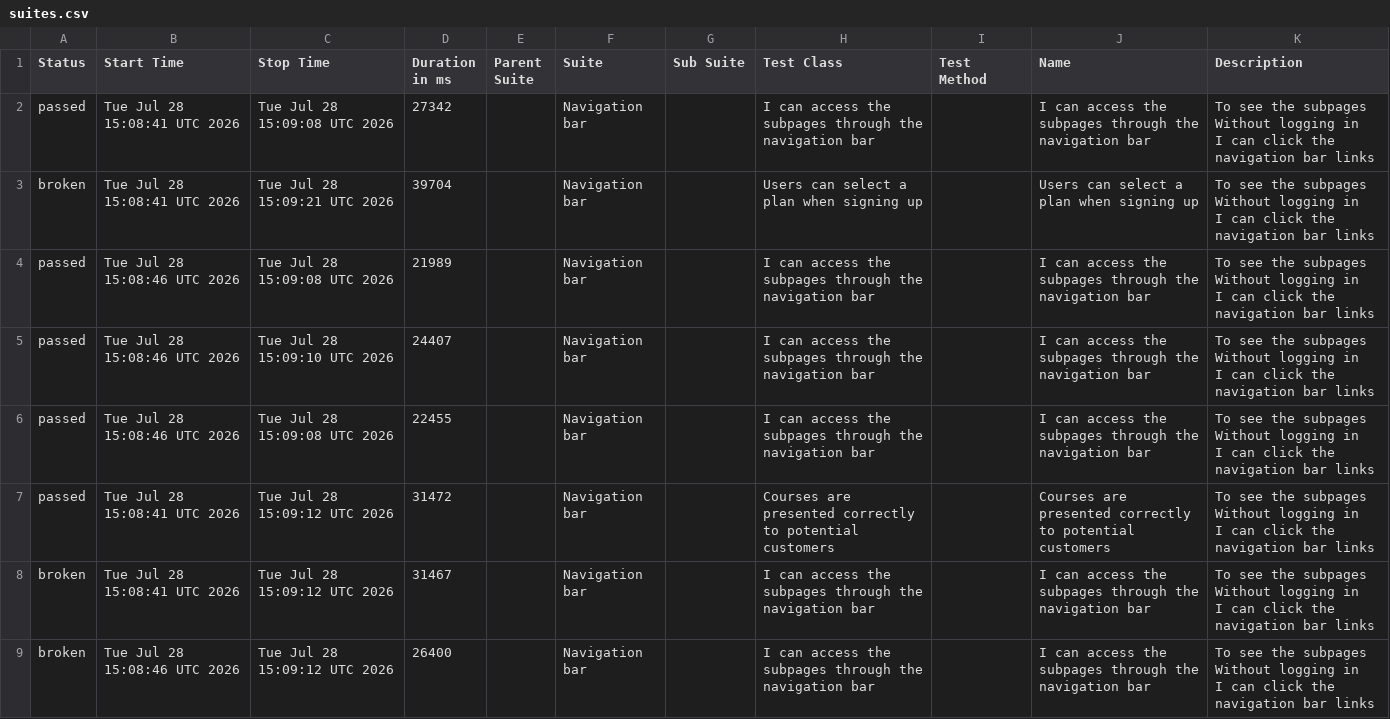
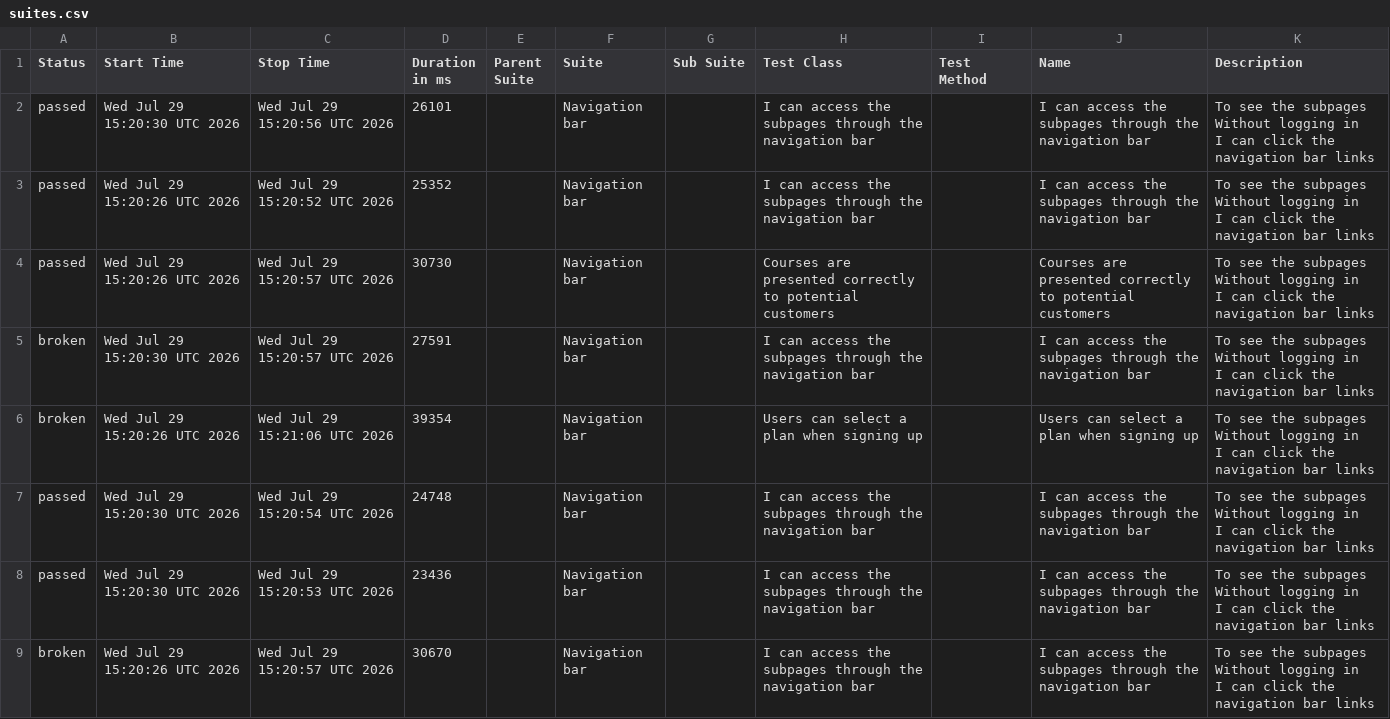
Before and after one commit to ingmarcela27/ci-reporting-building-block, a CSV file: allureReport/data/suites.csv, drawn as a sheet.

```diff
--- a/allureReport/data/suites.csv
+++ b/allureReport/data/suites.csv
@@ -1,25 +1,25 @@
 "Status","Start Time","Stop Time","Duration in ms","Parent Suite","Suite","Sub Suite","Test Class","Test Method","Name","Description"
-"passed","Tue Jul 28 15:08:41 UTC 2026","Tue Jul 28 15:09:08 UTC 2026","27342","","Navigation bar","","I can access the subpages through the navigation bar","","I can access the subpages through the navigation bar","  To see the subpages
-  Without logging in
-  I can click the navigation bar links"
-"broken","Tue Jul 28 15:08:41 UTC 2026","Tue Jul 28 15:09:21 UTC 2026","39704","","Navigation bar","","Users can select a plan when signing up","","Users can select a plan when signing up","  To see the subpages
-  Without logging in
-  I can click the navigation bar links"
-"passed","Tue Jul 28 15:08:46 UTC 2026","Tue Jul 28 15:09:08 UTC 2026","21989","","Navigation bar","","I can access the subpages through the navigation bar","","I can access the subpages through the navigation bar","  To see the subpages
-  Without logging in
-  I can click the navigation bar links"
-"passed","Tue Jul 28 15:08:46 UTC 2026","Tue Jul 28 15:09:10 UTC 2026","24407","","Navigation bar","","I can access the subpages through the navigation bar","","I can access the subpages through the navigation bar","  To see the subpages
-  Without logging in
-  I can click the navigation bar links"
-"passed","Tue Jul 28 15:08:46 UTC 2026","Tue Jul 28 15:09:08 UTC 2026","22455","","Navigation bar","","I can access the subpages through the navigation bar","","I can access the subpages through the navigation bar","  To see the subpages
-  Without logging in
-  I can click the navigation bar links"
-"passed","Tue Jul 28 15:08:41 UTC 2026","Tue Jul 28 15:09:12 UTC 2026","31472","","Navigation bar","","Courses are presented correctly to potential customers","","Courses are presented correctly to potential customers","  To see the subpages
-  Without logging in
-  I can click the navigation bar links"
-"broken","Tue Jul 28 15:08:41 UTC 2026","Tue Jul 28 15:09:12 UTC 2026","31467","","Navigation bar","","I can access the subpages through the navigation bar","","I can access the subpages through the navigation bar","  To see the subpages
-  Without logging in
-  I can click the navigation bar links"
-"broken","Tue Jul 28 15:08:46 UTC 2026","Tue Jul 28 15:09:12 UTC 2026","26400","","Navigation bar","","I can access the subpages through the navigation bar","","I can access the subpages through the navigation bar","  To see the subpages
-  Without logging in
-  I can click the navigation bar links"
+"passed","Wed Jul 29 15:20:30 UTC 2026","Wed Jul 29 15:20:56 UTC 2026","26101","","Navigation bar","","I can access the subpages through the navigation bar","","I can access the subpages through the navigation bar","  To see the subpages
+  Without logging in
+  I can click the navigation bar links"
+"passed","Wed Jul 29 15:20:26 UTC 2026","Wed Jul 29 15:20:52 UTC 2026","25352","","Navigation bar","","I can access the subpages through the navigation bar","","I can access the subpages through the navigation bar","  To see the subpages
+  Without logging in
+  I can click the navigation bar links"
+"passed","Wed Jul 29 15:20:26 UTC 2026","Wed Jul 29 15:20:57 UTC 2026","30730","","Navigation bar","","Courses are presented correctly to potential customers","","Courses are presented correctly to potential customers","  To see the subpages
+  Without logging in
+  I can click the navigation bar links"
+"broken","Wed Jul 29 15:20:30 UTC 2026","Wed Jul 29 15:20:57 UTC 2026","27591","","Navigation bar","","I can access the subpages through the navigation bar","","I can access the subpages through the navigation bar","  To see the subpages
+  Without logging in
+  I can click the navigation bar links"
+"broken","Wed Jul 29 15:20:26 UTC 2026","Wed Jul 29 15:21:06 UTC 2026","39354","","Navigation bar","","Users can select a plan when signing up","","Users can select a plan when signing up","  To see the subpages
+  Without logging in
+  I can click the navigation bar links"
+"passed","Wed Jul 29 15:20:30 UTC 2026","Wed Jul 29 15:20:54 UTC 2026","24748","","Navigation bar","","I can access the subpages through the navigation bar","","I can access the subpages through the navigation bar","  To see the subpages
+  Without logging in
+  I can click the navigation bar links"
+"passed","Wed Jul 29 15:20:30 UTC 2026","Wed Jul 29 15:20:53 UTC 2026","23436","","Navigation bar","","I can access the subpages through the navigation bar","","I can access the subpages through the navigation bar","  To see the subpages
+  Without logging in
+  I can click the navigation bar links"
+"broken","Wed Jul 29 15:20:26 UTC 2026","Wed Jul 29 15:20:57 UTC 2026","30670","","Navigation bar","","I can access the subpages through the navigation bar","","I can access the subpages through the navigation bar","  To see the subpages
+  Without logging in
+  I can click the navigation bar links"
```
Also changed, not shown: 41 other files.
